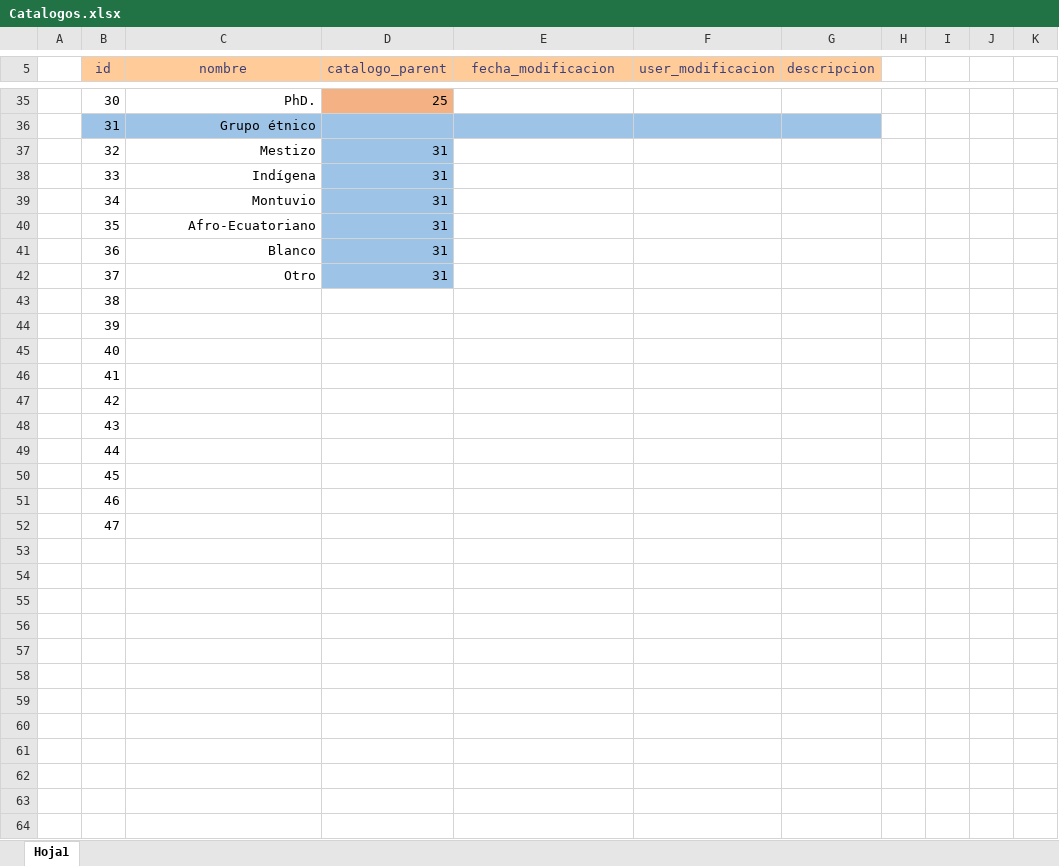
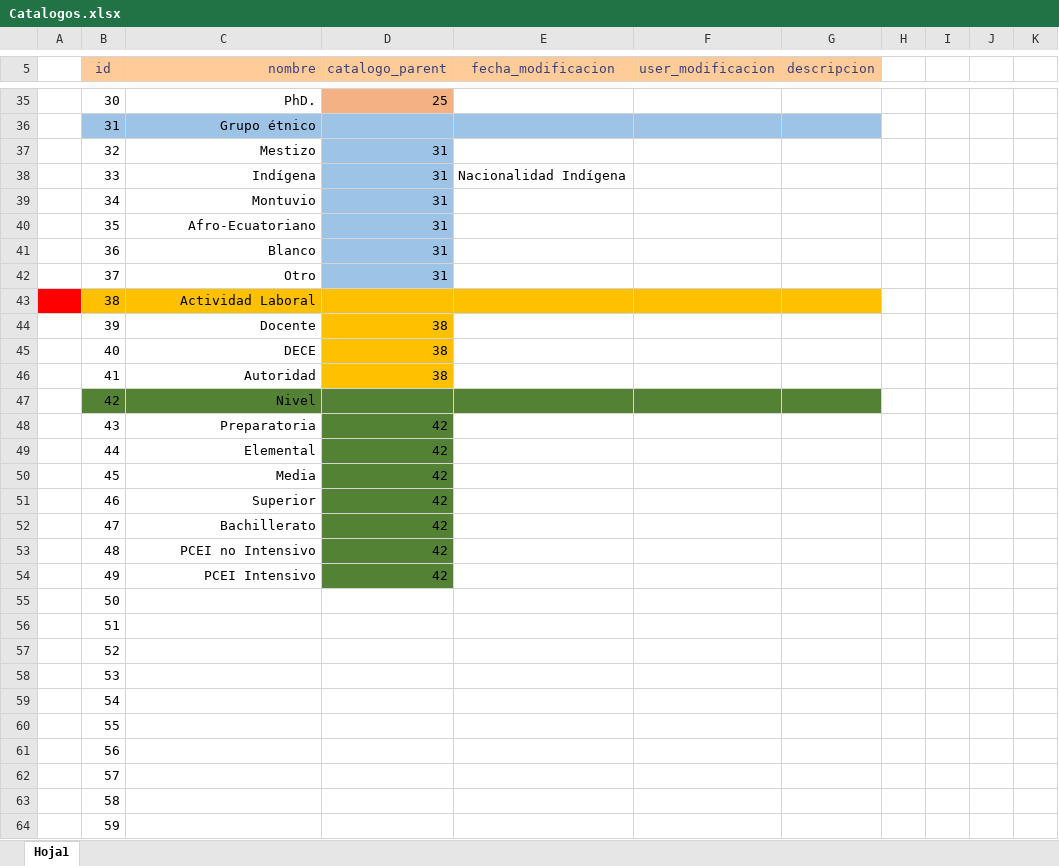
Before and after one commit to TinchoXD/Notas, an Excel workbook: Catalogos.xlsx, sheet Hoja1, drawn as a sheet; only a part is shown, gaps mark what is left out; values as stored, in another font and other column widths than the file's, no borders; rows hold the shown columns only; the diff covers the shown part only; the diff names each change by its address in the sheet, - before the commit and + after, or states it on an @@ line.

```diff
--- a/Catalogos.xlsx (sheet Hoja1)
+++ b/Catalogos.xlsx (sheet Hoja1)
-C5 alignment: center
+C5 alignment: right
-E38 (fecha_modificacion): (empty)
+E38 (fecha_modificacion): Nacionalidad Indígena
-A43 fill: none
+A43 fill: #FF0000
-B43:G43 fill: none
+B43:G43 fill: #FFC000
-C43 (nombre): (empty)
+C43 (nombre): Actividad Laboral
-C44 (nombre): (empty)
+C44 (nombre): Docente
-D44:D46 (catalogo_parent): (empty)
+D44:D46 (catalogo_parent): 38
-D44:D46 fill: none
+D44:D46 fill: #FFC000
-C45 (nombre): (empty)
+C45 (nombre): DECE
-C46 (nombre): (empty)
+C46 (nombre): Autoridad
-B47:G47 fill: none
+B47:G47 fill: #548235
-C47 (nombre): (empty)
+C47 (nombre): Nivel
-C48 (nombre): (empty)
+C48 (nombre): Preparatoria
-D48:D52 (catalogo_parent): (empty)
+D48:D52 (catalogo_parent): 42
-D48:D52 fill: none
+D48:D52 fill: #548235
-C49 (nombre): (empty)
+C49 (nombre): Elemental
-C50 (nombre): (empty)
+C50 (nombre): Media
-C51 (nombre): (empty)
+C51 (nombre): Superior
-C52 (nombre): (empty)
+C52 (nombre): Bachillerato
+row 53:  | 48 | PCEI no Intensivo | 42
+row 54:  | 49 | PCEI Intensivo | 42
+row 55:  | 50
+row 56:  | 51
+row 57:  | 52
+row 58:  | 53
+row 59:  | 54
+row 60:  | 55
+row 61:  | 56
+row 62:  | 57
+row 63:  | 58
+row 64:  | 59
```
Also changed, not shown: 15 added rows and 8 edited cells elsewhere in this sheet, 37 other files.
